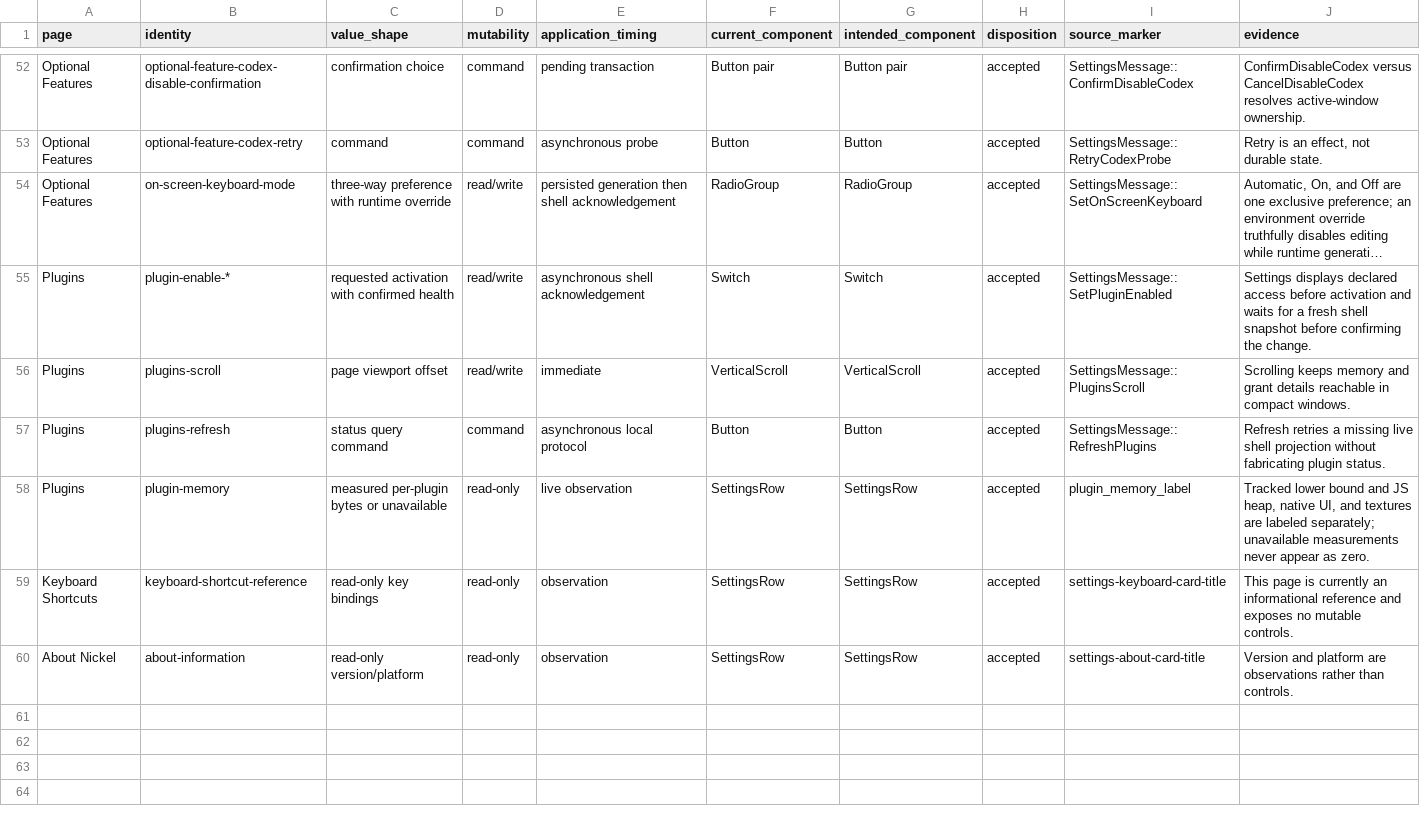
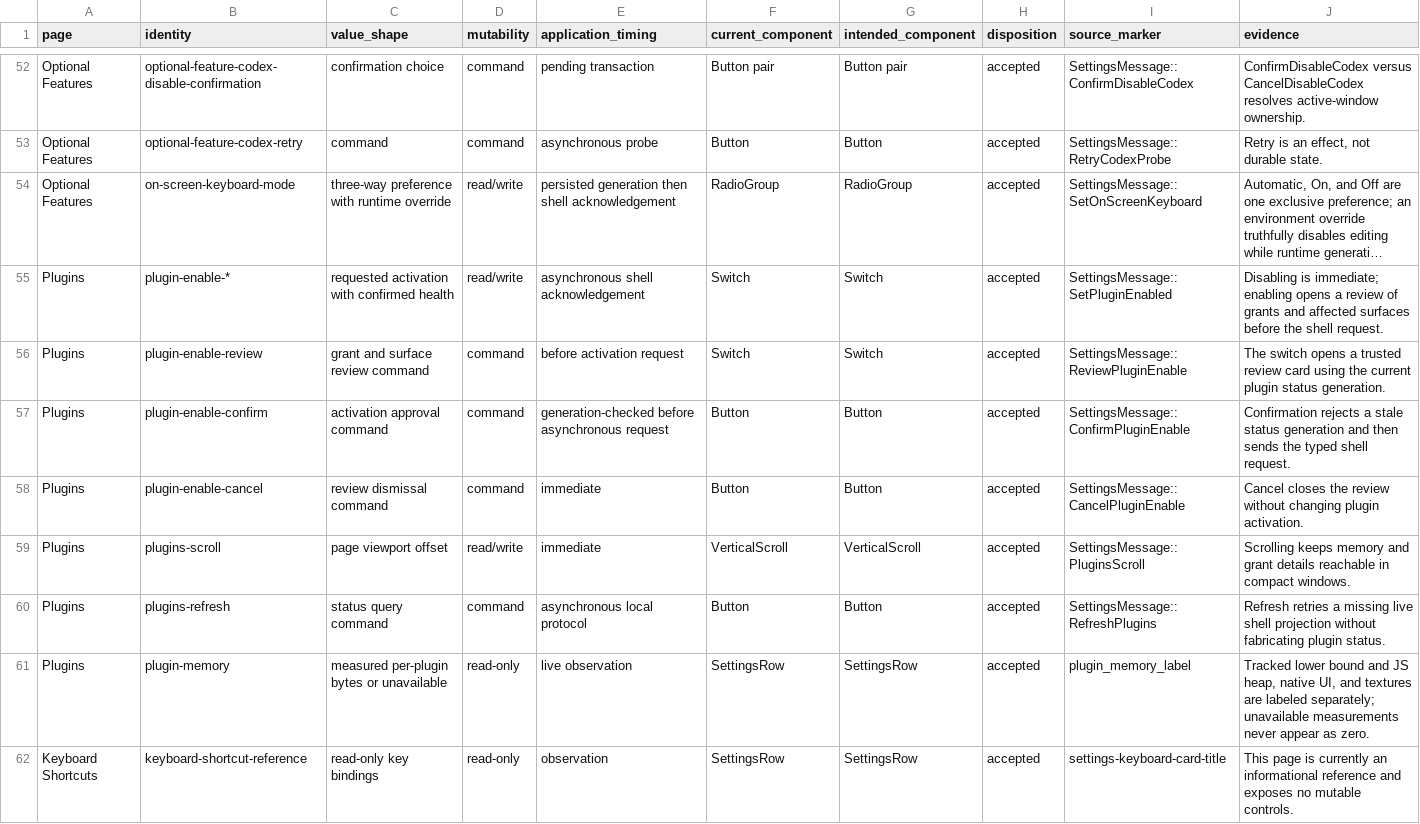
Before and after one commit to shortontech/nickel, a TSV file: docs/settings-control-dispositions.tsv, drawn as a sheet; only a part is shown, gaps mark what is left out; the shorter side is filled out with more unchanged rows; long unchanged cells end in …; the diff names each change by its address in the sheet, - before the commit and + after, or states it on an @@ line.

Commit message:
Review plugin grants before enabling in Settings

```diff
--- a/docs/settings-control-dispositions.tsv
+++ b/docs/settings-control-dispositions.tsv
-J55 (evidence): Settings displays declared access before activation and waits for a fresh shell snapshot before confirming the change.
+J55 (evidence): Disabling is immediate; enabling opens a review of grants and affected surfaces before the shell request.
+row 56: Plugins | plugin-enable-review | grant and surface review command | command | before activation request | Switch | Switch | accepted | SettingsMessage::ReviewPluginEnable | The switch opens a trusted review card using the current plugin status generation.
+row 57: Plugins | plugin-enable-confirm | activation approval command | command | generation-checked before asynchronous request | Button | Button | accepted | SettingsMessage::ConfirmPluginEnable | Confirmation rejects a stale status generation and then sends the typed shell request.
+row 58: Plugins | plugin-enable-cancel | review dismissal command | command | immediate | Button | Button | accepted | SettingsMessage::CancelPluginEnable | Cancel closes the review without changing plugin activation.
```
Also changed, not shown: 3 other files.
